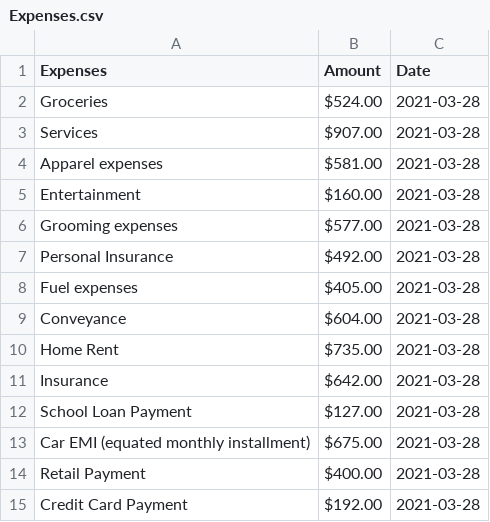
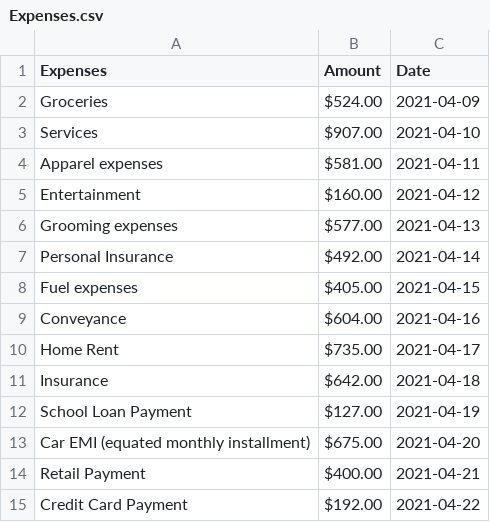
Before and after one commit to zawaralam/BudgetWise, a CSV file: testfiles/Expenses.csv, drawn as a sheet.

Commit message:
income & expenses, filter transactions by year,month

```diff
--- a/testfiles/Expenses.csv
+++ b/testfiles/Expenses.csv
@@ -1,15 +1,15 @@
 Expenses,Amount,Date
-Groceries,$524.00,2021-03-28
-Services,$907.00,2021-03-28
-Apparel expenses,$581.00,2021-03-28
-Entertainment,$160.00,2021-03-28
-Grooming expenses,$577.00,2021-03-28
-Personal Insurance,$492.00,2021-03-28
-Fuel expenses ,$405.00,2021-03-28
-Conveyance ,$604.00,2021-03-28
-Home Rent,$735.00,2021-03-28
-Insurance ,$642.00,2021-03-28
-School Loan Payment,$127.00,2021-03-28
-Car EMI (equated monthly installment),$675.00,2021-03-28
-Retail Payment,$400.00,2021-03-28
-Credit Card Payment,$192.00,2021-03-28
+Groceries,$524.00,2021-04-09
+Services,$907.00,2021-04-10
+Apparel expenses,$581.00,2021-04-11
+Entertainment,$160.00,2021-04-12
+Grooming expenses,$577.00,2021-04-13
+Personal Insurance,$492.00,2021-04-14
+Fuel expenses ,$405.00,2021-04-15
+Conveyance ,$604.00,2021-04-16
+Home Rent,$735.00,2021-04-17
+Insurance ,$642.00,2021-04-18
+School Loan Payment,$127.00,2021-04-19
+Car EMI (equated monthly installment),$675.00,2021-04-20
+Retail Payment,$400.00,2021-04-21
+Credit Card Payment,$192.00,2021-04-22
```
Also changed, not shown: testfiles/Income.csv, 5 other files.
